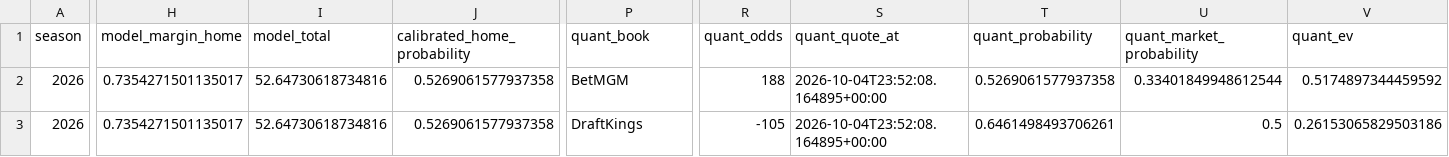
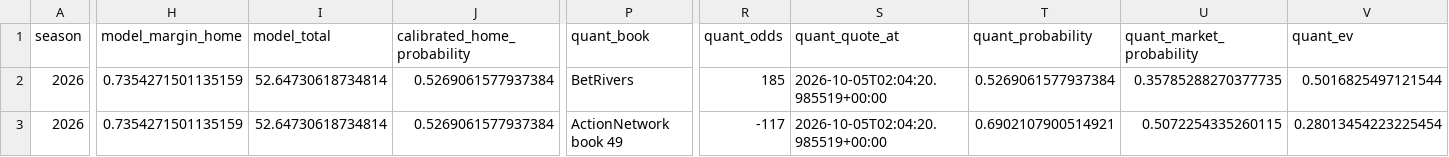
Before and after one commit to konnorharbin-star/harbin-nfl-analytics, a CSV file: docs/latest.csv, drawn as a sheet; only a part is shown, gaps mark what is left out; the diff covers the shown part only; the diff names each change by its address in the sheet, - before the commit and + after, or states it on an @@ line.

```diff
--- a/docs/latest.csv
+++ b/docs/latest.csv
-H2:H3 (model_margin_home): 0.7354271501135017
+H2:H3 (model_margin_home): 0.7354271501135159
-I2:I3 (model_total): 52.64730618734816
+I2:I3 (model_total): 52.64730618734814
-J2:J3 (calibrated_home_probability): 0.5269061577937358
+J2:J3 (calibrated_home_probability): 0.5269061577937384
-P2 (quant_book): BetMGM
+P2 (quant_book): BetRivers
-R2 (quant_odds): 188
+R2 (quant_odds): 185
-S2:S3 (quant_quote_at): 2026-10-04T23:52:08.164895+00:00
+S2:S3 (quant_quote_at): 2026-10-05T02:04:20.985519+00:00
-T2 (quant_probability): 0.5269061577937358
+T2 (quant_probability): 0.5269061577937384
-U2 (quant_market_probability): 0.33401849948612544
+U2 (quant_market_probability): 0.35785288270377735
-V2 (quant_ev): 0.5174897344459592
+V2 (quant_ev): 0.5016825497121544
-P3 (quant_book): DraftKings
+P3 (quant_book): ActionNetwork book 49
-R3 (quant_odds): -105
+R3 (quant_odds): -117
-T3 (quant_probability): 0.6461498493706261
+T3 (quant_probability): 0.6902107900514921
-U3 (quant_market_probability): 0.5
+U3 (quant_market_probability): 0.5072254335260115
-V3 (quant_ev): 0.26153065829503186
+V3 (quant_ev): 0.28013454223225454
```
Also changed, not shown: 136 edited cells elsewhere in this file, outputs/current_predictions.csv, outputs/portfolio_card.csv, 32 other files.
